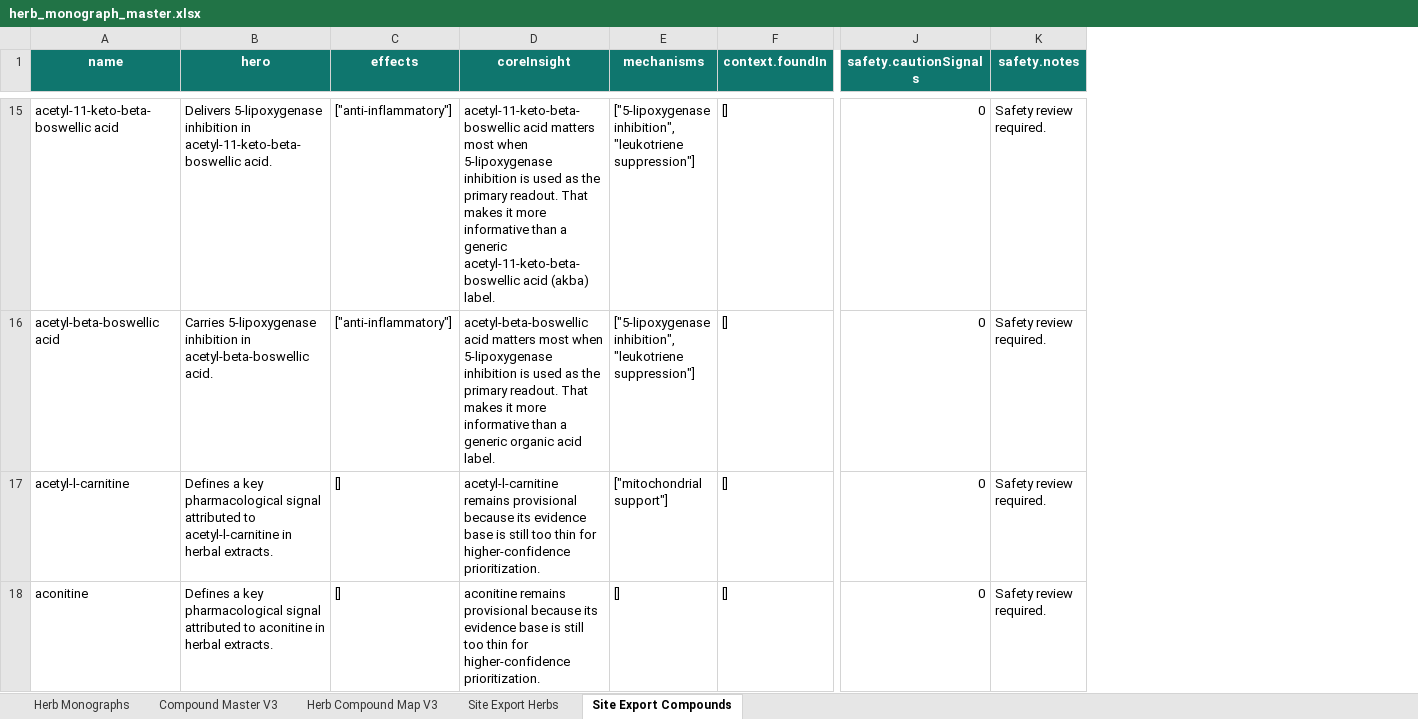
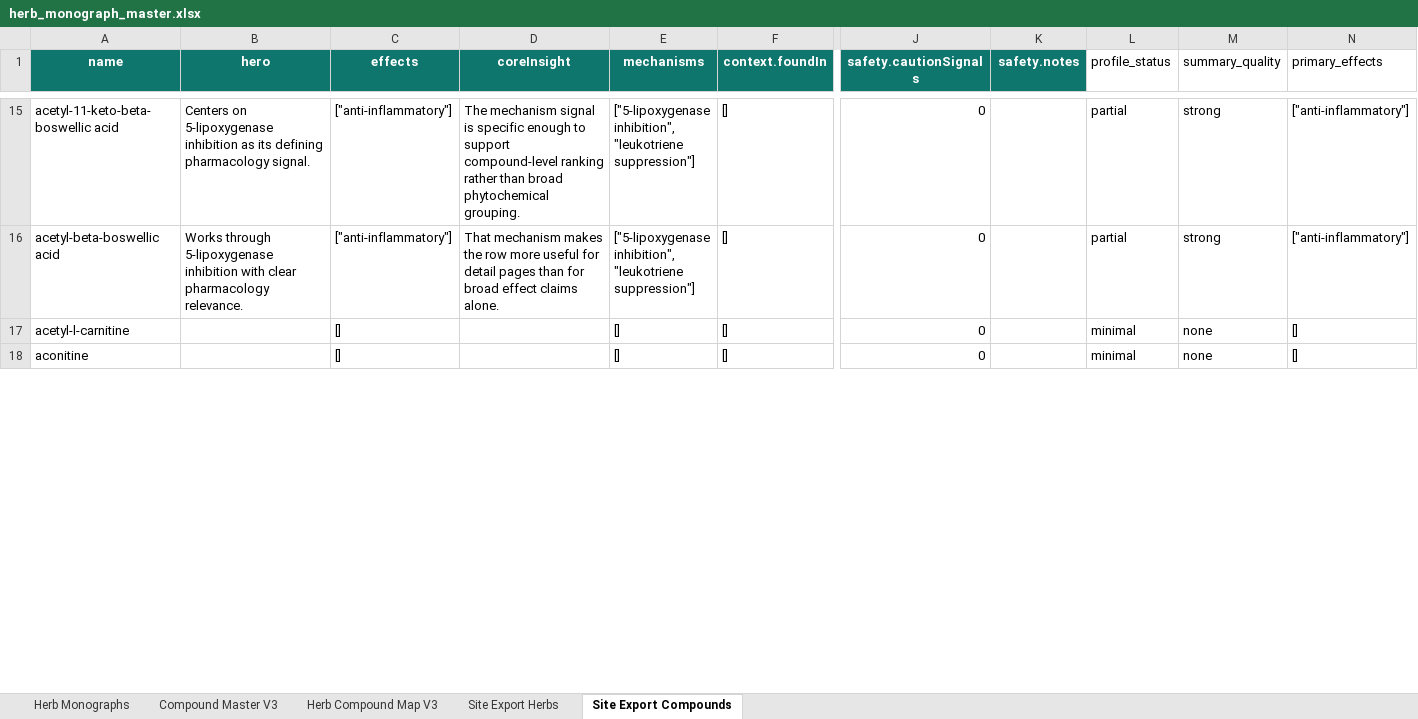
Before and after one commit to Razzleberrytt/hippie-scientist-site, an Excel workbook: data-sources/herb_monograph_master.xlsx, sheet Site Export Compounds, drawn as a sheet; only a part is shown, gaps mark what is left out; values as stored, in another font and other column widths than the file's, no borders; table styles not drawn; the diff covers the shown part only; the diff names each change by its address in the sheet, - before the commit and + after, or states it on an @@ line.

```diff
--- a/data-sources/herb_monograph_master.xlsx (sheet Site Export Compounds)
+++ b/data-sources/herb_monograph_master.xlsx (sheet Site Export Compounds)
+column L (profile_status), rows 15-18: partial | partial | minimal | minimal
+column M (summary_quality), rows 15-18: strong | strong | none | none
+column N (primary_effects), rows 15-18: ["anti-inflammatory"] | ["anti-inflammatory"] | [] | []
-B15 (hero): Delivers 5-lipoxygenase inhibition in acetyl-11-keto-beta-boswellic acid.
+B15 (hero): Centers on 5-lipoxygenase inhibition as its defining pharmacology signal.
-D15 (coreInsight): acetyl-11-keto-beta-boswellic acid matters most when 5-lipoxygenase inhibition is used as the primary readout. That makes it more informative than a generic acetyl-11-keto-beta-boswellic acid (akba) label.
+D15 (coreInsight): The mechanism signal is specific enough to support compound-level ranking rather than broad phytochemical grouping.
-K15:K18 (safety.notes): Safety review required.
+K15:K18 (safety.notes): (empty)
-B16 (hero): Carries 5-lipoxygenase inhibition in acetyl-beta-boswellic acid.
+B16 (hero): Works through 5-lipoxygenase inhibition with clear pharmacology relevance.
-D16 (coreInsight): acetyl-beta-boswellic acid matters most when 5-lipoxygenase inhibition is used as the primary readout. That makes it more informative than a generic organic acid label.
+D16 (coreInsight): That mechanism makes the row more useful for detail pages than for broad effect claims alone.
-B17 (hero): Defines a key pharmacological signal attributed to acetyl-l-carnitine in herbal extracts.
+B17 (hero): (empty)
-D17 (coreInsight): acetyl-l-carnitine remains provisional because its evidence base is still too thin for higher-confidence prioritization.
+D17 (coreInsight): (empty)
-E17 (mechanisms): ["mitochondrial support"]
+E17 (mechanisms): []
-B18 (hero): Defines a key pharmacological signal attributed to aconitine in herbal extracts.
+B18 (hero): (empty)
-D18 (coreInsight): aconitine remains provisional because its evidence base is still too thin for higher-confidence prioritization.
+D18 (coreInsight): (empty)
```
Also changed, not shown: 1896 edited cells elsewhere in this sheet, sheet Site Export Herbs.
